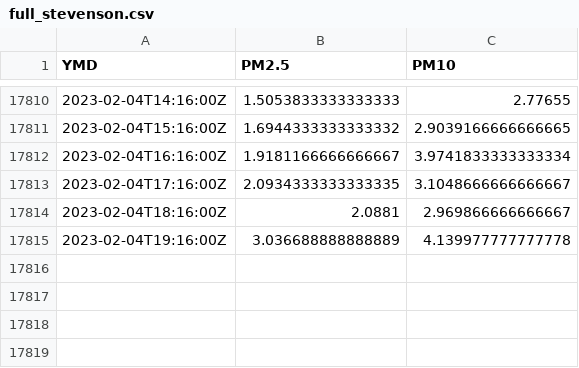
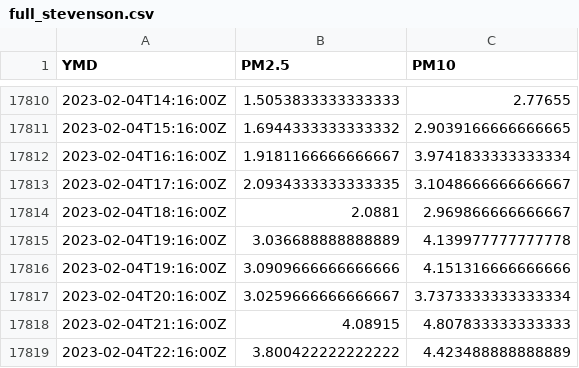
Before and after one commit to oroconnor/stevpinger, a CSV file: data/full_stevenson.csv, drawn as a sheet; only a part is shown, gaps mark what is left out.

Commit message:
GH ACTION Headlines Sun Feb  5 04:27:48 UTC 2023

```diff
--- a/data/full_stevenson.csv
+++ b/data/full_stevenson.csv
@@ -17815 +17815,5 @@ YMD,PM2.5,PM10
 2023-02-04T19:16:00Z,3.036688888888889,4.139977777777778
+2023-02-04T19:16:00Z,3.0909666666666666,4.151316666666666
+2023-02-04T20:16:00Z,3.0259666666666667,3.7373333333333334
+2023-02-04T21:16:00Z,4.08915,4.807833333333333
+2023-02-04T22:16:00Z,3.800422222222222,4.423488888888889
```
